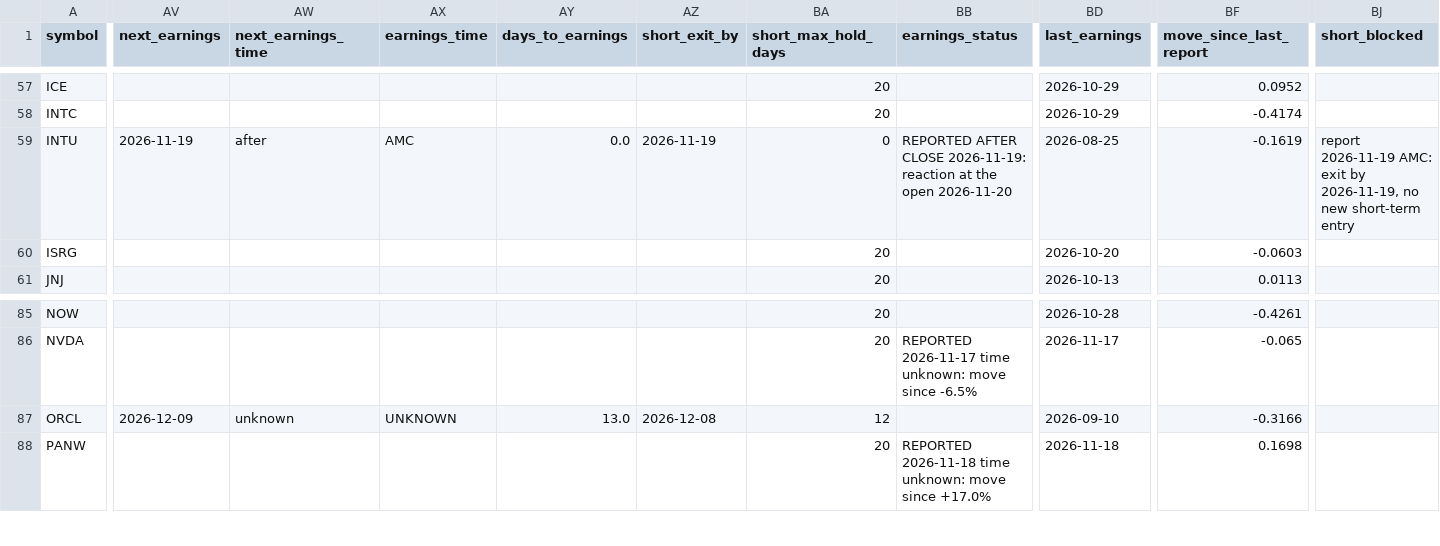
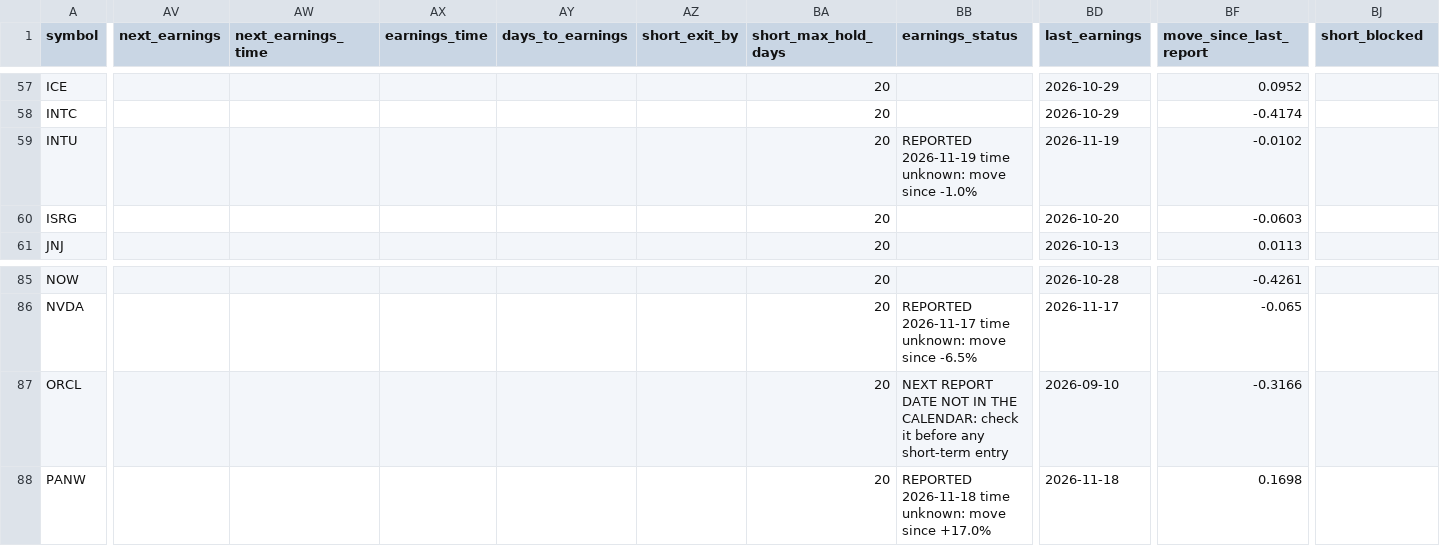
Before and after one commit to Liornim/spmo-market-bridge, a CSV file: core/current_state_latest.csv, drawn as a sheet; only a part is shown, gaps mark what is left out; the diff names each change by its address in the sheet, - before the commit and + after, or states it on an @@ line.

```diff
--- a/core/current_state_latest.csv
+++ b/core/current_state_latest.csv
-AV59 (next_earnings): 2026-11-19
+AV59 (next_earnings): (empty)
-AW59 (next_earnings_time): after
+AW59 (next_earnings_time): (empty)
-AX59 (earnings_time): AMC
+AX59 (earnings_time): (empty)
-AY59 (days_to_earnings): 0.0
+AY59 (days_to_earnings): (empty)
-AZ59 (short_exit_by): 2026-11-19
+AZ59 (short_exit_by): (empty)
-BA59 (short_max_hold_days): 0
+BA59 (short_max_hold_days): 20
-BB59 (earnings_status): REPORTED AFTER CLOSE 2026-11-19: reaction at the open 2026-11-20
+BB59 (earnings_status): REPORTED 2026-11-19 time unknown: move since -1.0%
-BD59 (last_earnings): 2026-08-25
+BD59 (last_earnings): 2026-11-19
-BF59 (move_since_last_report): -0.1619
+BF59 (move_since_last_report): -0.0102
-BJ59 (short_blocked): report 2026-11-19 AMC: exit by 2026-11-19, no new short-term entry
+BJ59 (short_blocked): (empty)
-AV87 (next_earnings): 2026-12-09
+AV87 (next_earnings): (empty)
-AW87 (next_earnings_time): unknown
+AW87 (next_earnings_time): (empty)
-AX87 (earnings_time): UNKNOWN
+AX87 (earnings_time): (empty)
-AY87 (days_to_earnings): 13.0
+AY87 (days_to_earnings): (empty)
-AZ87 (short_exit_by): 2026-12-08
+AZ87 (short_exit_by): (empty)
-BA87 (short_max_hold_days): 12
+BA87 (short_max_hold_days): 20
-BB87 (earnings_status): (empty)
+BB87 (earnings_status): NEXT REPORT DATE NOT IN THE CALENDAR: check it before any short-term entry
```
Also changed, not shown: core/history/state_2026-11-19.csv, 4 other files.
